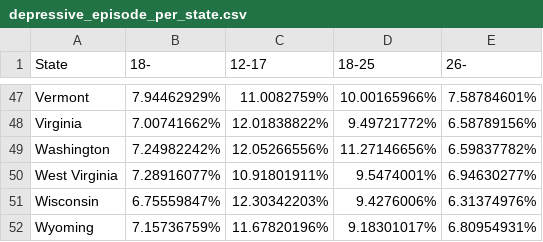
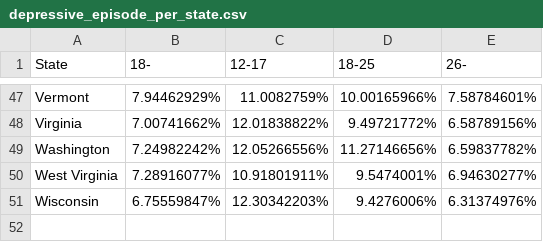
Before and after one commit to Luizfrf3/SadBoys, a CSV file: suicide_depression/depressive_episode_per_state.csv, drawn as a sheet; only a part is shown, gaps mark what is left out.

Commit message:
Retirando Wyoming pq não tem tweet de la

```diff
--- a/suicide_depression/depressive_episode_per_state.csv
+++ b/suicide_depression/depressive_episode_per_state.csv
@@ -51,2 +51 @@ West Virginia,7.28916077%,10.91801911%,9.5474001%,6.94630277%
 Wisconsin,6.75559847%,12.30342203%,9.4276006%,6.31374976%
-Wyoming,7.15736759%,11.67820196%,9.18301017%,6.80954931%
```
Also changed, not shown: suicide_depression/suicide_rate_per_state.csv, suicide_depression/suicide_toughts_per_state.csv.
